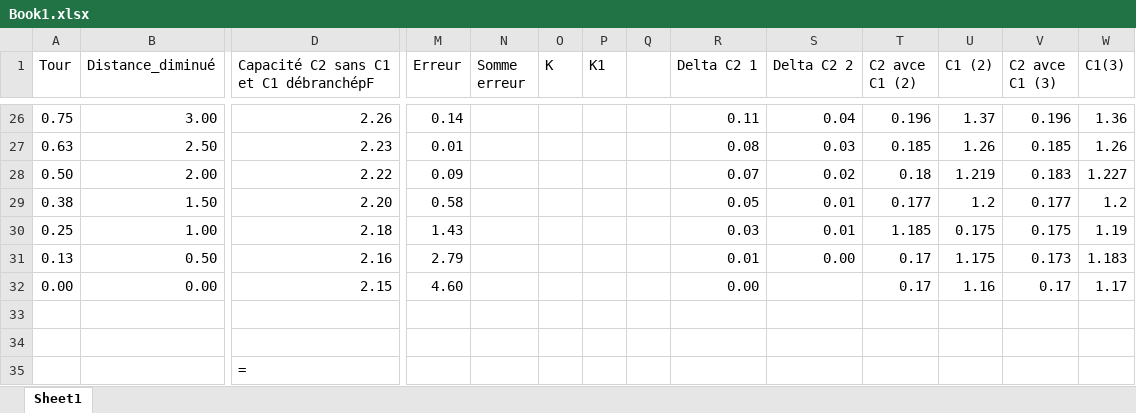
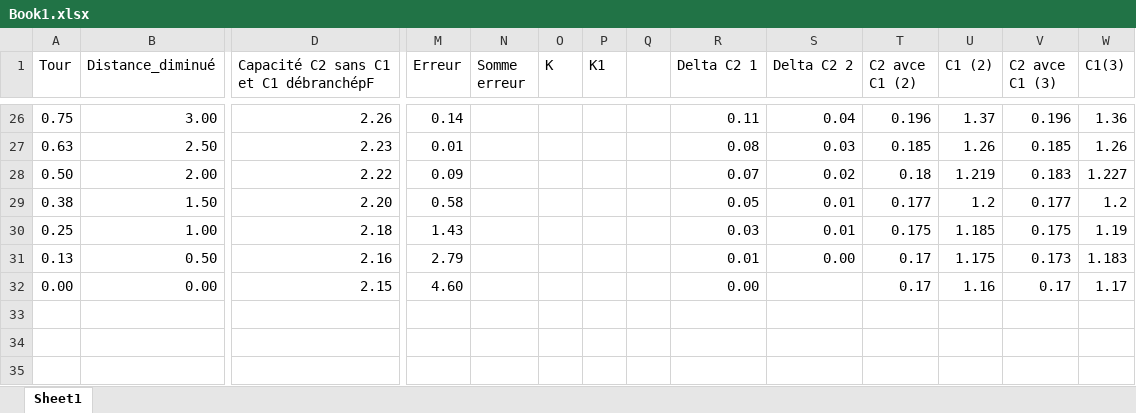
Before and after one commit to LucasChabert/capacitive-sensing-orthosis, an Excel workbook: Donné/Book1.xlsx, sheet Sheet1, drawn as a sheet; only a part is shown, gaps mark what is left out; values as stored, in another font and other column widths than the file's, no borders; rows hold the shown columns only; the diff names each change by its address in the sheet, - before the commit and + after, or states it on an @@ line.

```diff
--- a/Donné/Book1.xlsx (sheet Sheet1)
+++ b/Donné/Book1.xlsx (sheet Sheet1)
-T30 (C2 avce C1 (2)): 1.185
+T30 (C2 avce C1 (2)): 0.175
-U30 (C1 (2)): 0.175
+U30 (C1 (2)): 1.185
-row 33: (empty)
-row 34: (empty)
-row 35:  |  | =
```
Also changed, not shown: 39 other files.
